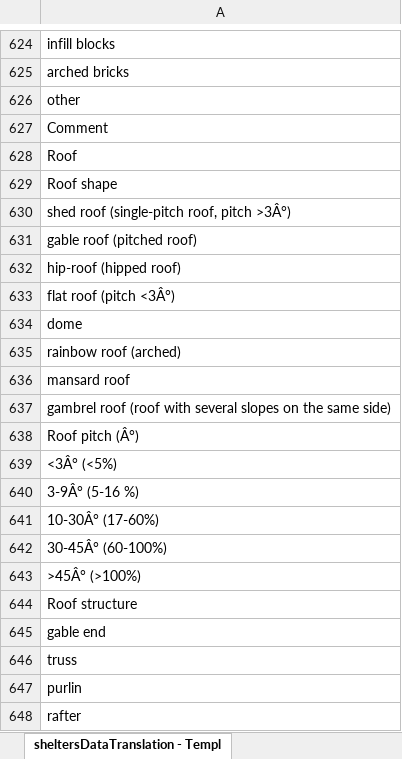
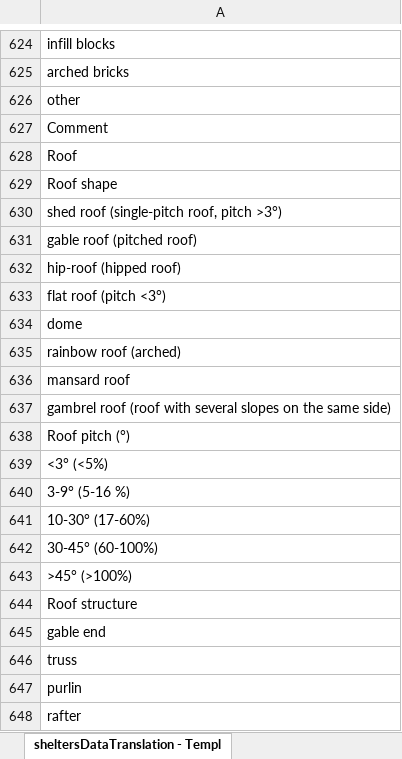
Before and after one commit to rodekruis/shelter-database, an Excel workbook: data/translations/sheltersDataTranslation - Template.xlsx, sheet sheltersDataTranslation - Templ, drawn as a sheet; only a part is shown, gaps mark what is left out; values as stored, in another font and other column widths than the file's, no borders; the diff names each change by its address in the sheet, - before the commit and + after, or states it on an @@ line.

Commit message:
Add Spanish translation with minor fixes

```diff
--- a/data/translations/sheltersDataTranslation - Template.xlsx (sheet sheltersDataTranslation - Templ)
+++ b/data/translations/sheltersDataTranslation - Template.xlsx (sheet sheltersDataTranslation - Templ)
-A630: shed roof (single-pitch roof, pitch >3Â°)
+A630: shed roof (single-pitch roof, pitch >3°)
-A633: flat roof (pitch <3Â°)
+A633: flat roof (pitch <3°)
-A638: Roof pitch (Â°)
+A638: Roof pitch (°)
-A639: <3Â° (<5%)
+A639: <3° (<5%)
-A640: 3-9Â° (5-16 %)
+A640: 3-9° (5-16 %)
-A641: 10-30Â° (17-60%)
+A641: 10-30° (17-60%)
-A642: 30-45Â° (60-100%)
+A642: 30-45° (60-100%)
-A643: >45Â° (>100%)
+A643: >45° (>100%)
```
Also changed, not shown: 4 other files.
